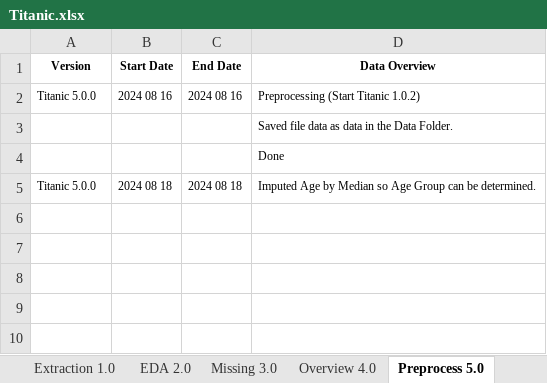
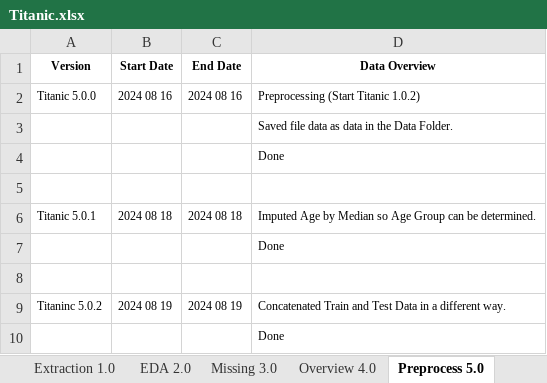
Before and after one commit to KevinNourian/Titanic, an Excel workbook: Documentation/Titanic.xlsx, sheet Preprocess 5.0, drawn as a sheet; values as stored, in another font and other column widths than the file's, no borders; addresses are those after the commit; the diff names each change by its address in the sheet, - before the commit and + after, or states it on an @@ line.

Commit message:
Titanic 7.0.0 Encoding and Scaling

```diff
--- a/Documentation/Titanic.xlsx (sheet Preprocess 5.0)
+++ b/Documentation/Titanic.xlsx (sheet Preprocess 5.0)
+row 5: (empty)
-A6 (Version): Titanic 5.0.0
+A6 (Version): Titanic 5.0.1
+row 7:  |  |  | Done
+row 8: (empty)
+row 9: Titaninc 5.0.2 | 2024 08 19 | 2024 08 19 | Concatenated Train and Test Data in a different way.
+row 10:  |  |  | Done
```
Also changed, not shown: sheet ML 7.0, 4 other files.
